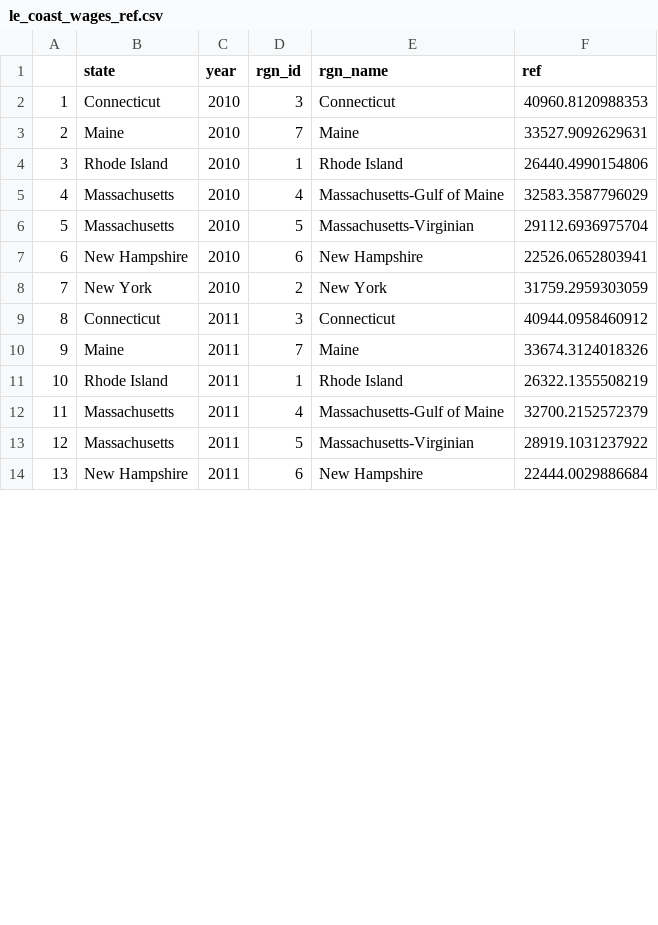
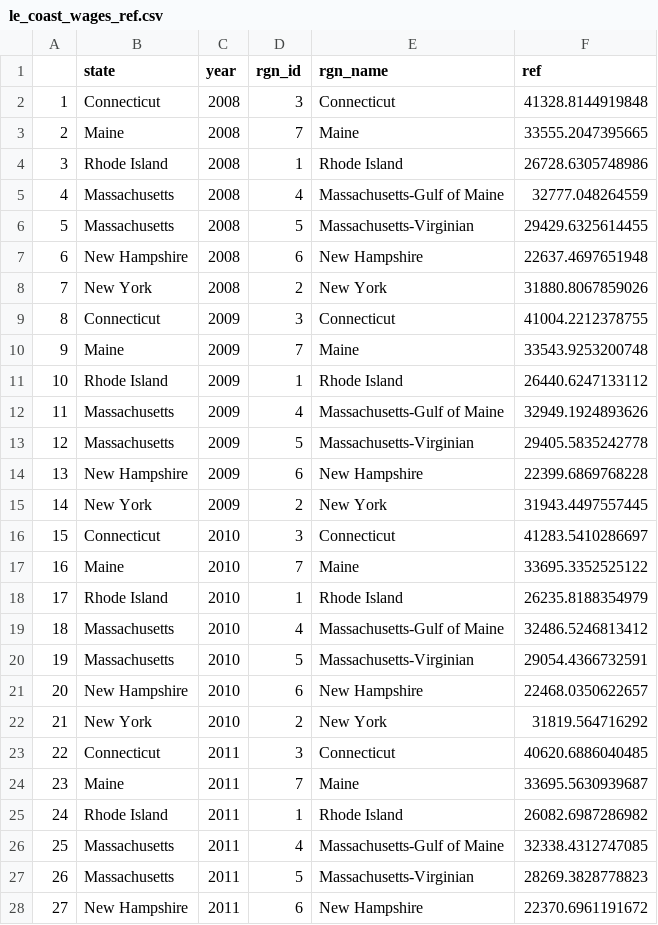
Before and after one commit to jules32/ne-scores, a CSV file: region2016/layers/le_coast_wages_ref.csv, drawn as a sheet; only a part is shown; addresses are those after the commit; the diff covers the shown part only; the diff names each change by its address in the sheet, - before the commit and + after, or states it on an @@ line.

```diff
--- a/region2016/layers/le_coast_wages_ref.csv
+++ b/region2016/layers/le_coast_wages_ref.csv
+row 2: 1 | Connecticut | 2008 | 3 | Connecticut | 41328.8144919848
+row 3: 2 | Maine | 2008 | 7 | Maine | 33555.2047395665
+row 4: 3 | Rhode Island | 2008 | 1 | Rhode Island | 26728.6305748986
+row 5: 4 | Massachusetts | 2008 | 4 | Massachusetts-Gulf of Maine | 32777.048264559
+row 6: 5 | Massachusetts | 2008 | 5 | Massachusetts-Virginian | 29429.6325614455
+row 7: 6 | New Hampshire | 2008 | 6 | New Hampshire | 22637.4697651948
+row 8: 7 | New York | 2008 | 2 | New York | 31880.8067859026
+row 9: 8 | Connecticut | 2009 | 3 | Connecticut | 41004.2212378755
+row 10: 9 | Maine | 2009 | 7 | Maine | 33543.9253200748
+row 11: 10 | Rhode Island | 2009 | 1 | Rhode Island | 26440.6247133112
+row 12: 11 | Massachusetts | 2009 | 4 | Massachusetts-Gulf of Maine | 32949.1924893626
+row 13: 12 | Massachusetts | 2009 | 5 | Massachusetts-Virginian | 29405.5835242778
+row 14: 13 | New Hampshire | 2009 | 6 | New Hampshire | 22399.6869768228
+row 15: 14 | New York | 2009 | 2 | New York | 31943.4497557445
@@ column A renumbered from row 16 down @@
-F16 (ref): 40960.8120988353
+F16 (ref): 41283.5410286697
-F17 (ref): 33527.9092629631
+F17 (ref): 33695.3352525122
-F18 (ref): 26440.4990154806
+F18 (ref): 26235.8188354979
-F19 (ref): 32583.3587796029
+F19 (ref): 32486.5246813412
-F20 (ref): 29112.6936975704
+F20 (ref): 29054.4366732591
-F21 (ref): 22526.0652803941
+F21 (ref): 22468.0350622657
-F22 (ref): 31759.2959303059
+F22 (ref): 31819.564716292
-F23 (ref): 40944.0958460912
+F23 (ref): 40620.6886040485
-F24 (ref): 33674.3124018326
+F24 (ref): 33695.5630939687
-F25 (ref): 26322.1355508219
+F25 (ref): 26082.6987286982
-F26 (ref): 32700.2152572379
+F26 (ref): 32338.4312747085
-F27 (ref): 28919.1031237922
+F27 (ref): 28269.3828778823
-F28 (ref): 22444.0029886684
+F28 (ref): 22370.6961191672
```
Also changed, not shown: 22 edited cells elsewhere in this file, region2016/layers/le_coast_jobs_ref.csv, 9 other files.
